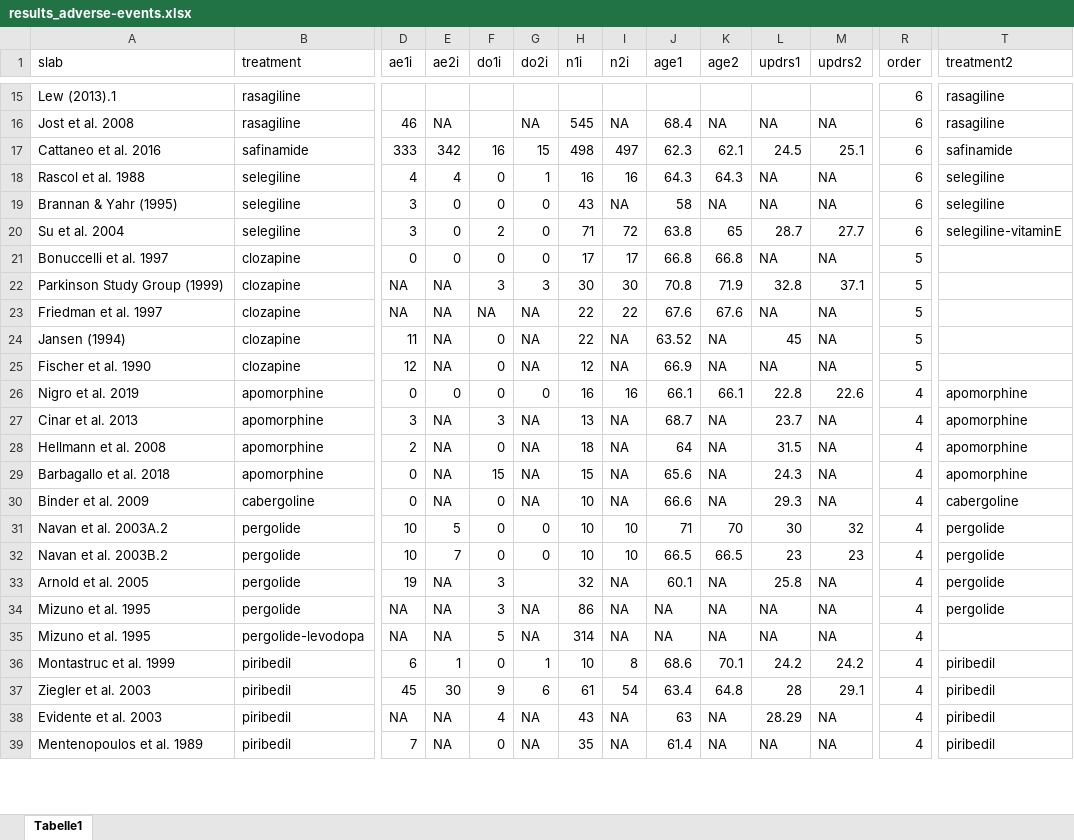
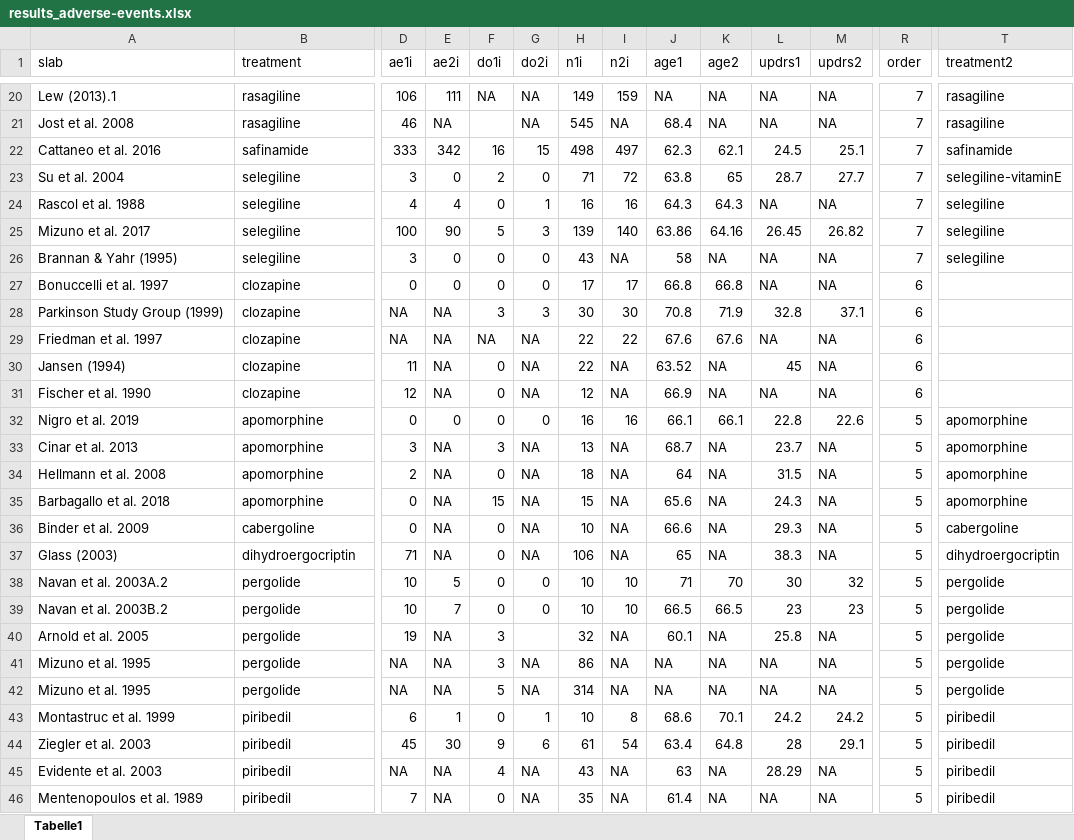
Before and after one commit to dpedrosac/PDtremor-systrev, an Excel workbook: results_adverse-events.xlsx, sheet Tabelle1, drawn as a sheet; only a part is shown, gaps mark what is left out; values as stored, in another font and other column widths than the file's, no borders; removed rows and columns are numbered as before the commit, all else as after; rows hold the shown columns only; the diff covers the shown part only; the diff names each change by its address in the sheet, - before the commit and + after, or states it on an @@ line.

```diff
--- a/results_adverse-events.xlsx (sheet Tabelle1)
+++ b/results_adverse-events.xlsx (sheet Tabelle1)
-D20 (ae1i): (empty)
+D20 (ae1i): 106
-E20 (ae2i): (empty)
+E20 (ae2i): 111
-F20 (do1i): (empty)
+F20 (do1i): NA
-G20 (do2i): (empty)
+G20 (do2i): NA
-H20 (n1i): (empty)
+H20 (n1i): 149
-I20 (n2i): (empty)
+I20 (n2i): 159
-J20 (age1): (empty)
+J20 (age1): NA
-K20 (age2): (empty)
+K20 (age2): NA
-L20 (updrs1): (empty)
+L20 (updrs1): NA
-M20 (updrs2): (empty)
+M20 (updrs2): NA
-R20:R22 (order): 6
+R20:R22 (order): 7
+row 23: Su et al. 2004 | selegiline | 3 | 0 | 2 | 0 | 71 | 72 | 63.8 | 65 | 28.7 | 27.7 | 7 | selegiline-vitaminE
-R24 (order): 6
+R24 (order): 7
+row 25: Mizuno et al. 2017 | selegiline | 100 | 90 | 5 | 3 | 139 | 140 | 63.86 | 64.16 | 26.45 | 26.82 | 7 | selegiline
-R26 (order): 6
+R26 (order): 7
-row 20: Su et al. 2004 | selegiline | 3 | 0 | 2 | 0 | 71 | 72 | 63.8 | 65 | 28.7 | 27.7 | 6 | selegiline-vitaminE
-R27:R31 (order): 5
+R27:R31 (order): 6
-R32:R36 (order): 4
+R32:R36 (order): 5
+row 37: Glass (2003) | dihydroergocriptin | 71 | NA | 0 | NA | 106 | NA | 65 | NA | 38.3 | NA | 5 | dihydroergocriptin
-R38:R46 (order): 4
+R38:R46 (order): 5
-B42 (treatment): pergolide-levodopa
+B42 (treatment): pergolide
-T42 (treatment2): (empty)
+T42 (treatment2): pergolide
```
Also changed, not shown: 11 added rows, 4 removed rows and 60 edited cells elsewhere in this sheet, __included_studies.xlsx, primary_outcomesQES.xlsx, 12 other files.
